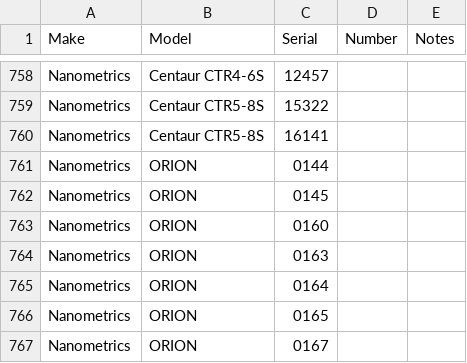
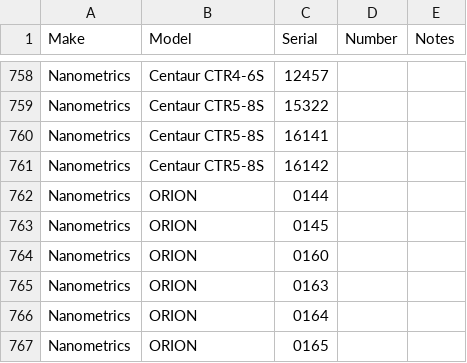
Before and after one commit to GeoNet/delta, a CSV file: assets/dataloggers.csv, drawn as a sheet; only a part is shown, gaps mark what is left out; the shorter side is filled out with more unchanged rows; the diff names each change by its address in the sheet, - before the commit and + after, or states it on an @@ line.

```diff
--- a/assets/dataloggers.csv
+++ b/assets/dataloggers.csv
+row 761: Nanometrics | Centaur CTR5-8S | 16142
```
Also changed, not shown: install/dataloggers.csv, install/firmware.csv.
